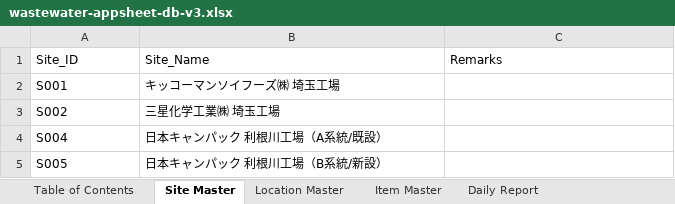
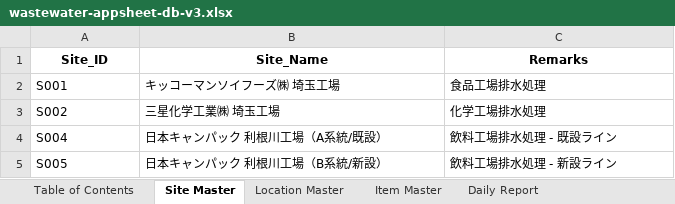
Before and after one commit to f-ebe-lgtm/kbl-wastewater-app, an Excel workbook: wastewater-appsheet-db-v3.xlsx, sheet Site Master, drawn as a sheet; values as stored, in another font and other column widths than the file's, no borders; the diff names each change by its address in the sheet, - before the commit and + after, or states it on an @@ line.

```diff
--- a/wastewater-appsheet-db-v3.xlsx (sheet Site Master)
+++ b/wastewater-appsheet-db-v3.xlsx (sheet Site Master)
@@ A1:C1 bold: off → on, alignment: left → center @@
-C2 (Remarks): (empty)
+C2 (Remarks): 食品工場排水処理
-C3 (Remarks): (empty)
+C3 (Remarks): 化学工場排水処理
-C4 (Remarks): (empty)
+C4 (Remarks): 飲料工場排水処理 - 既設ライン
-C5 (Remarks): (empty)
+C5 (Remarks): 飲料工場排水処理 - 新設ライン
```
Also changed, not shown: sheet Inspection Records, sheet Daily Report, sheet Item Master, sheet Table of Contents, sheet Location Master.
